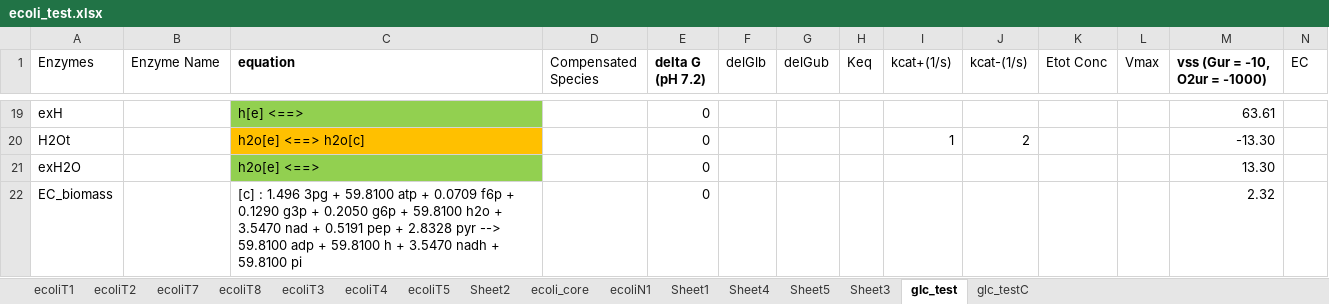
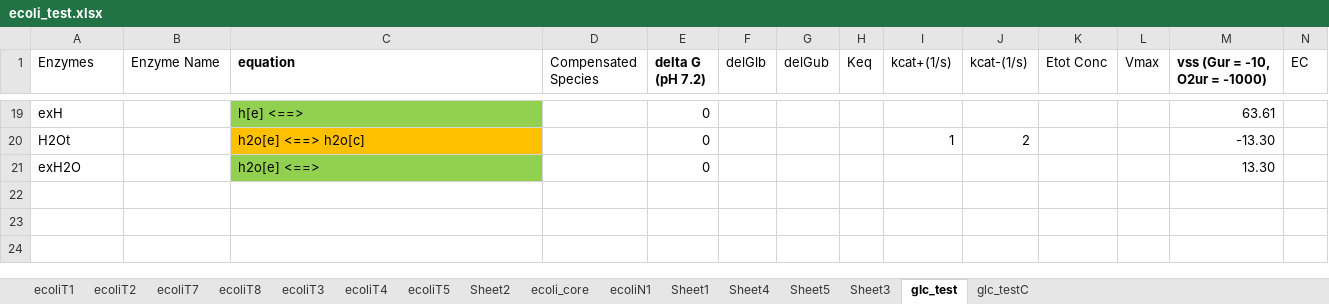
Before and after one commit to shyamsrinivasan/ident, an Excel workbook: KineticModel/ecoli_test.xlsx, sheet glc_test, drawn as a sheet; only a part is shown, gaps mark what is left out; values as stored, in another font and other column widths than the file's, no borders; rows hold the shown columns only; the diff names each change by its address in the sheet, - before the commit and + after, or states it on an @@ line.

```diff
--- a/KineticModel/ecoli_test.xlsx (sheet glc_test)
+++ b/KineticModel/ecoli_test.xlsx (sheet glc_test)
-row 22: EC_biomass |  | [c] : 1.496 3pg + 59.8100 atp + 0.0709 f6p + 0.1290 g3p + 0.2050 g6p + 59.8100 h2o + 3.5470 nad + 0.5191 pep + 2.8328 pyr --> 59.8100 adp + 59.8100 h + 3.5470 nadh + 59.8100 pi |  | 0 |  |  |  |  |  |  |  | 2.32
```
Also changed, not shown: 6 other files.
